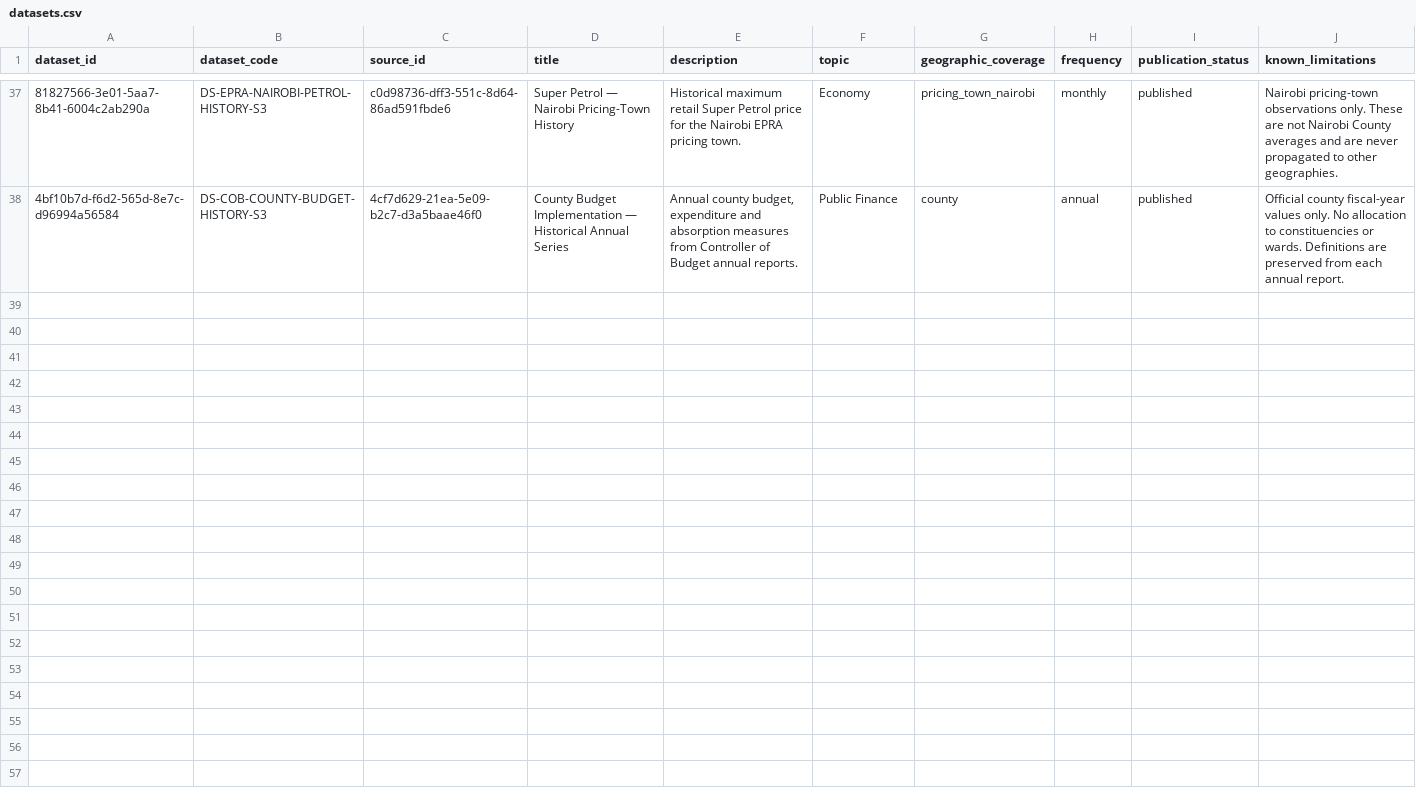
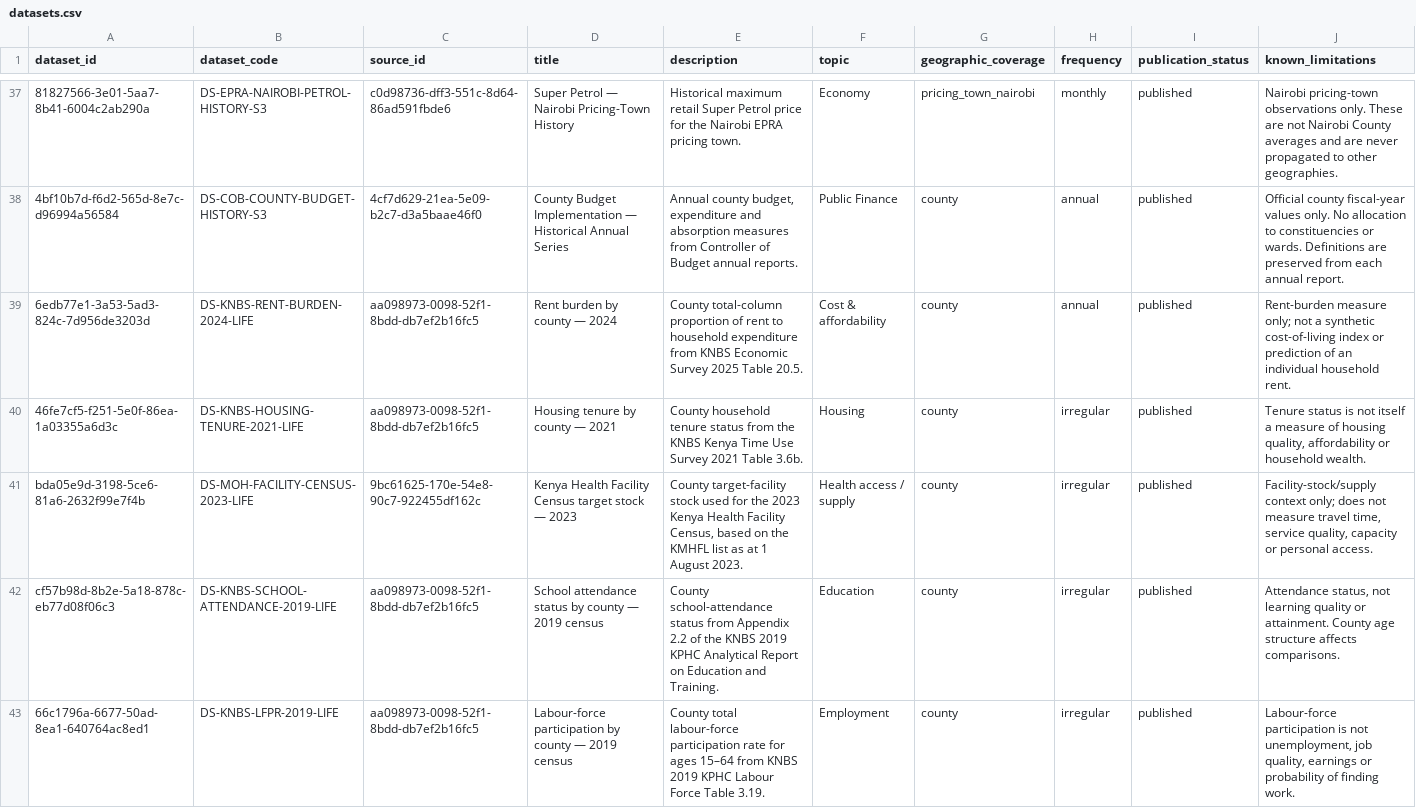
Before and after one commit to dansamuka/kenya-data-atlas, a CSV file: data/catalogue/registry/datasets.csv, drawn as a sheet; only a part is shown, gaps mark what is left out; rows hold the shown columns only; the diff names each change by its address in the sheet, - before the commit and + after, or states it on an @@ line.

```diff
--- a/data/catalogue/registry/datasets.csv
+++ b/data/catalogue/registry/datasets.csv
+row 39: 6edb77e1-3a53-5ad3-824c-7d956de3203d | DS-KNBS-RENT-BURDEN-2024-LIFE | aa098973-0098-52f1-8bdd-db7ef2b16fc5 | Rent burden by county — 2024 | County total-column proportion of rent to household expenditure from KNBS Economic Survey 2025 Table 20.5. | Cost & affordability | county | annual | published | Rent-burden measure only; not a synthetic cost-of-living index or prediction of an individual household rent.
+row 40: 46fe7cf5-f251-5e0f-86ea-1a03355a6d3c | DS-KNBS-HOUSING-TENURE-2021-LIFE | aa098973-0098-52f1-8bdd-db7ef2b16fc5 | Housing tenure by county — 2021 | County household tenure status from the KNBS Kenya Time Use Survey 2021 Table 3.6b. | Housing | county | irregular | published | Tenure status is not itself a measure of housing quality, affordability or household wealth.
+row 41: bda05e9d-3198-5ce6-81a6-2632f99e7f4b | DS-MOH-FACILITY-CENSUS-2023-LIFE | 9bc61625-170e-54e8-90c7-922455df162c | Kenya Health Facility Census target stock — 2023 | County target-facility stock used for the 2023 Kenya Health Facility Census, based on the KMHFL list as at 1 August 2023. | Health access / supply | county | irregular | published | Facility-stock/supply context only; does not measure travel time, service quality, capacity or personal access.
+row 42: cf57b98d-8b2e-5a18-878c-eb77d08f06c3 | DS-KNBS-SCHOOL-ATTENDANCE-2019-LIFE | aa098973-0098-52f1-8bdd-db7ef2b16fc5 | School attendance status by county — 2019 census | County school-attendance status from Appendix 2.2 of the KNBS 2019 KPHC Analytical Report on Education and Training. | Education | county | irregular | published | Attendance status, not learning quality or attainment. County age structure affects comparisons.
+row 43: 66c1796a-6677-50ad-8ea1-640764ac8ed1 | DS-KNBS-LFPR-2019-LIFE | aa098973-0098-52f1-8bdd-db7ef2b16fc5 | Labour-force participation by county — 2019 census | County total labour-force participation rate for ages 15–64 from KNBS 2019 KPHC Labour Force Table 3.19. | Employment | county | irregular | published | Labour-force participation is not unemployment, job quality, earnings or probability of finding work.
```
Also changed, not shown: data/catalogue/registry/releases.csv, data/indicators/registry/indicators.csv, 19 other files.
